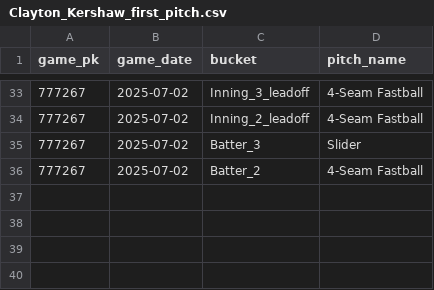
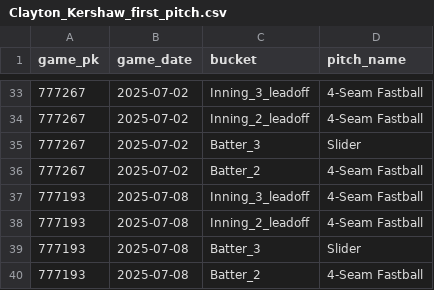
Before and after one commit to kuhny243/pitch-mix-tracker, a CSV file: Clayton_Kershaw_first_pitch.csv, drawn as a sheet; only a part is shown, gaps mark what is left out; the diff names each change by its address in the sheet, - before the commit and + after, or states it on an @@ line.

```diff
--- a/Clayton_Kershaw_first_pitch.csv
+++ b/Clayton_Kershaw_first_pitch.csv
+row 37: 777193 | 2025-07-08 | Inning_3_leadoff | 4-Seam Fastball
+row 38: 777193 | 2025-07-08 | Inning_2_leadoff | 4-Seam Fastball
+row 39: 777193 | 2025-07-08 | Batter_3 | Slider
+row 40: 777193 | 2025-07-08 | Batter_2 | 4-Seam Fastball
```
Also changed, not shown: Jack_Flaherty_first_pitch.csv, Jeffrey_Springs_first_pitch.csv, 43 other files.
